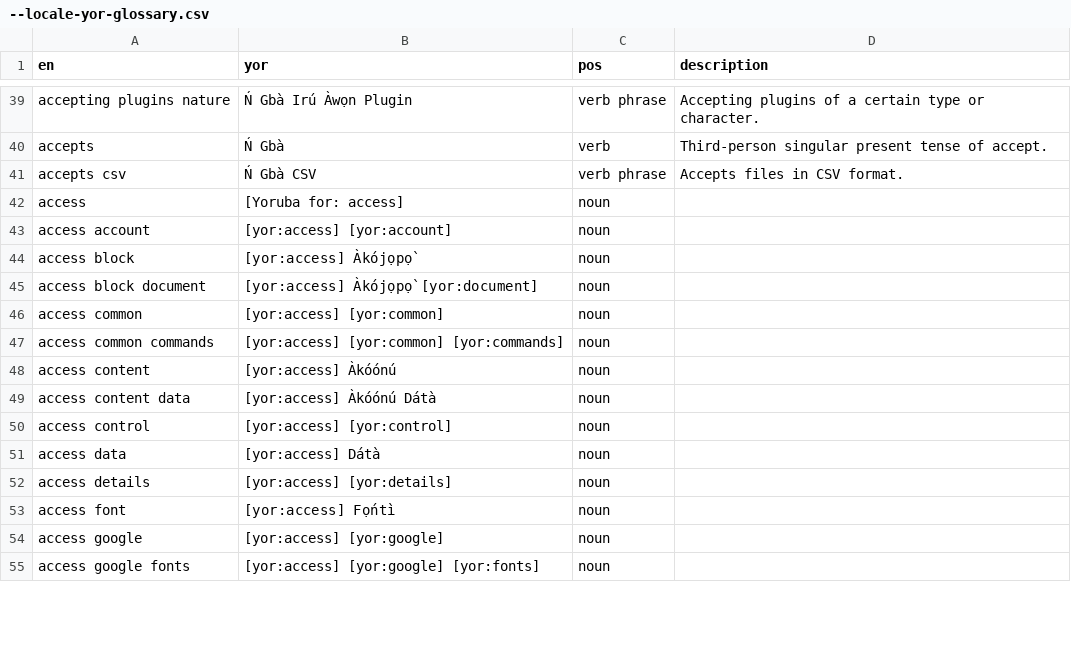
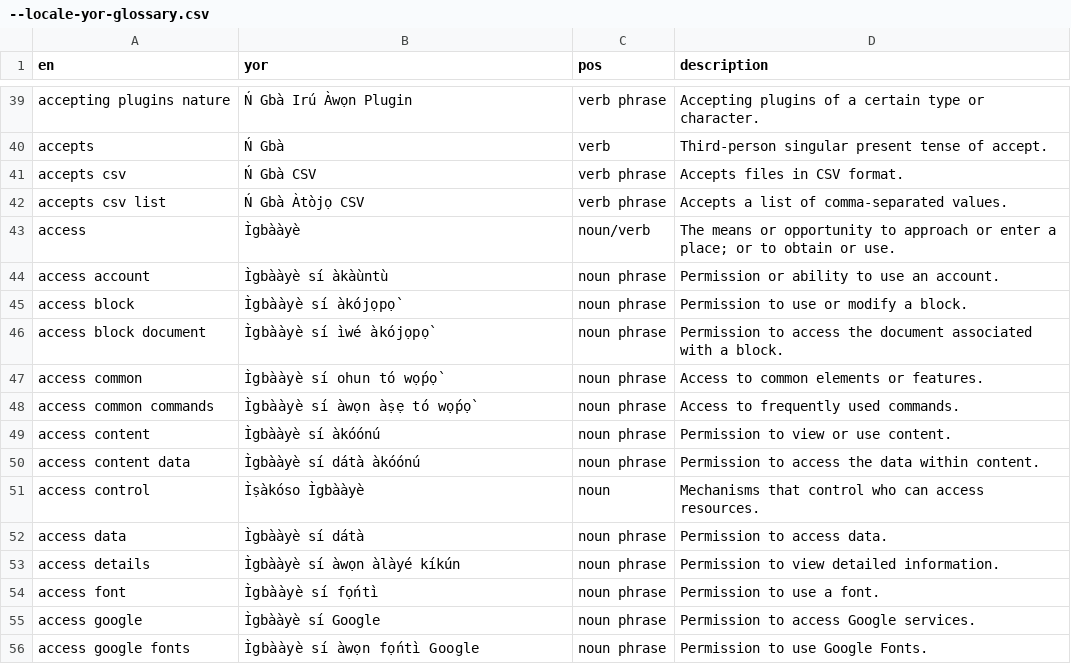
Before and after one commit to w3techy/WordPress-YR, a CSV file: --locale-yor-glossary.csv, drawn as a sheet; only a part is shown, gaps mark what is left out; the diff covers the shown part only.

```diff
--- a/--locale-yor-glossary.csv
+++ b/--locale-yor-glossary.csv
@@ -41,15 +41,16 @@
 "accepts csv","Ń Gbà CSV","verb phrase","Accepts files in CSV format."
-"access","[Yoruba for: access]","noun",""
-"access account","[yor:access] [yor:account]","noun",""
-"access block","[yor:access] Àkójọpọ̀","noun",""
-"access block document","[yor:access] Àkójọpọ̀ [yor:document]","noun",""
-"access common","[yor:access] [yor:common]","noun",""
-"access common commands","[yor:access] [yor:common] [yor:commands]","noun",""
-"access content","[yor:access] Àkóónú","noun",""
-"access content data","[yor:access] Àkóónú Dátà","noun",""
-"access control","[yor:access] [yor:control]","noun",""
-"access data","[yor:access] Dátà","noun",""
-"access details","[yor:access] [yor:details]","noun",""
-"access font","[yor:access] Fọ́ntì","noun",""
-"access google","[yor:access] [yor:google]","noun",""
-"access google fonts","[yor:access] [yor:google] [yor:fonts]","noun",""
+"accepts csv list","Ń Gbà Àtòjọ CSV","verb phrase","Accepts a list of comma-separated values."
+"access","Ìgbààyè","noun/verb","The means or opportunity to approach or enter a place; or to obtain or use."
+"access account","Ìgbààyè sí àkàùntù","noun phrase","Permission or ability to use an account."
+"access block","Ìgbààyè sí àkójọpọ̀","noun phrase","Permission to use or modify a block."
+"access block document","Ìgbààyè sí ìwé àkójọpọ̀","noun phrase","Permission to access the document associated with a block."
+"access common","Ìgbààyè sí ohun tó wọ́pọ̀","noun phrase","Access to common elements or features."
+"access common commands","Ìgbààyè sí àwọn àṣẹ tó wọ́pọ̀","noun phrase","Access to frequently used commands."
+"access content","Ìgbààyè sí àkóónú","noun phrase","Permission to view or use content."
+"access content data","Ìgbààyè sí dátà àkóónú","noun phrase","Permission to access the data within content."
+"access control","Ìṣàkóso Ìgbààyè","noun","Mechanisms that control who can access resources."
+"access data","Ìgbààyè sí dátà","noun phrase","Permission to access data."
+"access details","Ìgbààyè sí àwọn àlàyé kíkún","noun phrase","Permission to view detailed information."
+"access font","Ìgbààyè sí fọ́ntì","noun phrase","Permission to use a font."
+"access google","Ìgbààyè sí Google","noun phrase","Permission to access Google services."
+"access google fonts","Ìgbààyè sí àwọn fọ́ntì Google","noun phrase","Permission to use Google Fonts."
```
Also changed, not shown: 74 edited cells elsewhere in this file.
